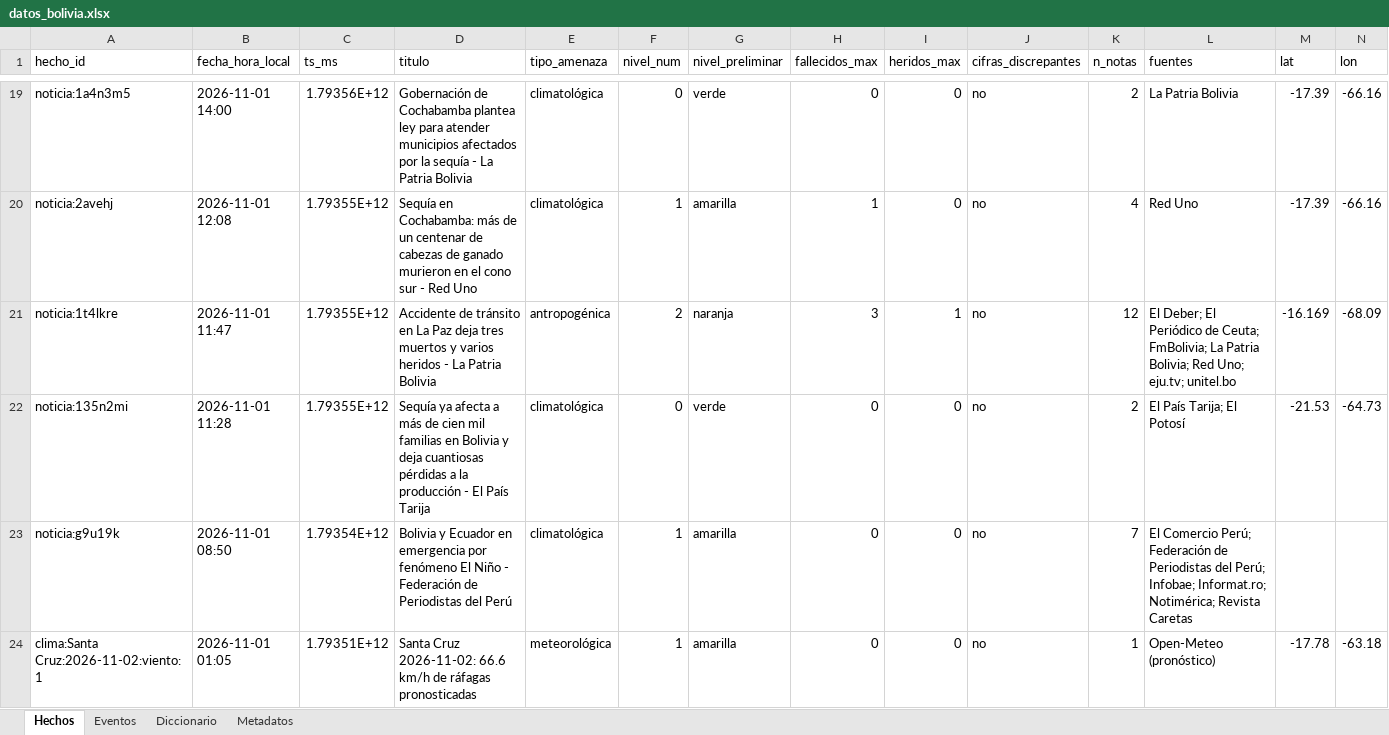
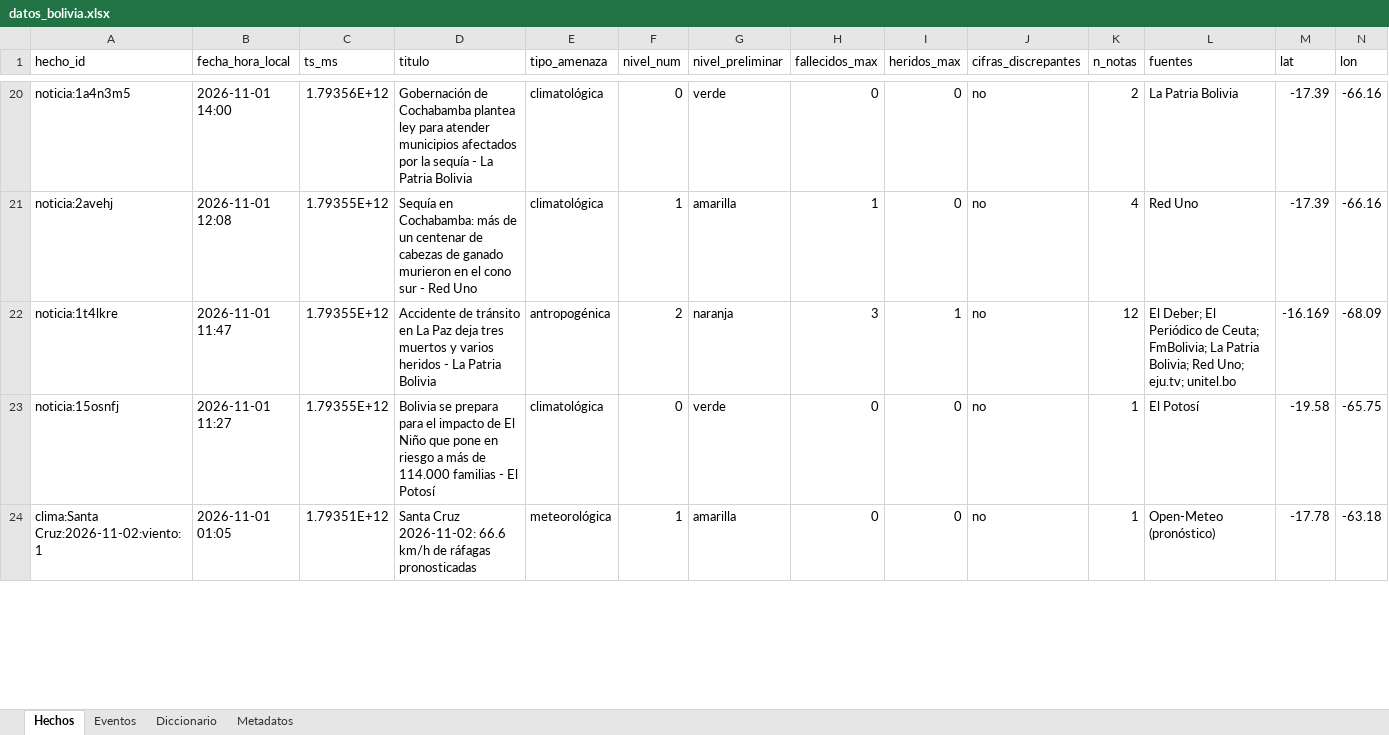
Before and after one commit to micangelarcangel-lang/sala-situacion-bolivia, an Excel workbook: docs/datos/datos_bolivia.xlsx, sheet Hechos, drawn as a sheet; only a part is shown, gaps mark what is left out; values as stored, in another font and other column widths than the file's, no borders; removed rows and columns are numbered as before the commit, all else as after; rows hold the shown columns only; the diff covers the shown part only; the diff names each change by its address in the sheet, - before the commit and + after, or states it on an @@ line.

```diff
--- a/docs/datos/datos_bolivia.xlsx (sheet Hechos)
+++ b/docs/datos/datos_bolivia.xlsx (sheet Hechos)
-row 22: noticia:135n2mi | 2026-11-01 11:28 | 1.79355E+12 | Sequía ya afecta a más de cien mil familias en Bolivia y deja cuantiosas pérdidas a la producción - El País Tarija | climatológica | 0 | verde | 0 | 0 | no | 2 | El País Tarija; El Potosí | -21.53 | -64.73
-row 23: noticia:g9u19k | 2026-11-01 08:50 | 1.79354E+12 | Bolivia y Ecuador en emergencia por fenómeno El Niño - Federación de Periodistas del Perú | climatológica | 1 | amarilla | 0 | 0 | no | 7 | El Comercio Perú; Federación de Periodistas del Perú; Infobae; Informat.ro; Notimérica; Revista Caretas
+row 23: noticia:15osnfj | 2026-11-01 11:27 | 1.79355E+12 | Bolivia se prepara para el impacto de El Niño que pone en riesgo a más de 114.000 familias - El Potosí | climatológica | 0 | verde | 0 | 0 | no | 1 | El Potosí | -19.58 | -65.75
```
Also changed, not shown: 2 added rows and 7 edited cells elsewhere in this sheet, sheet Eventos, sheet Metadatos, 27 other files.
